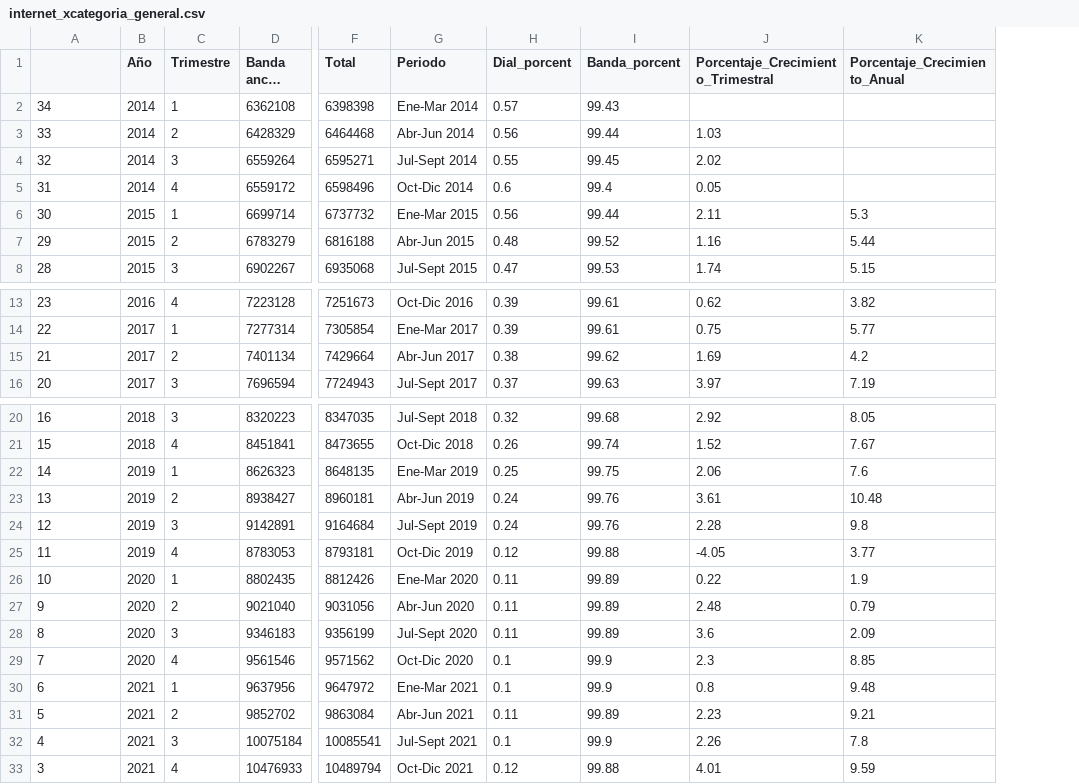
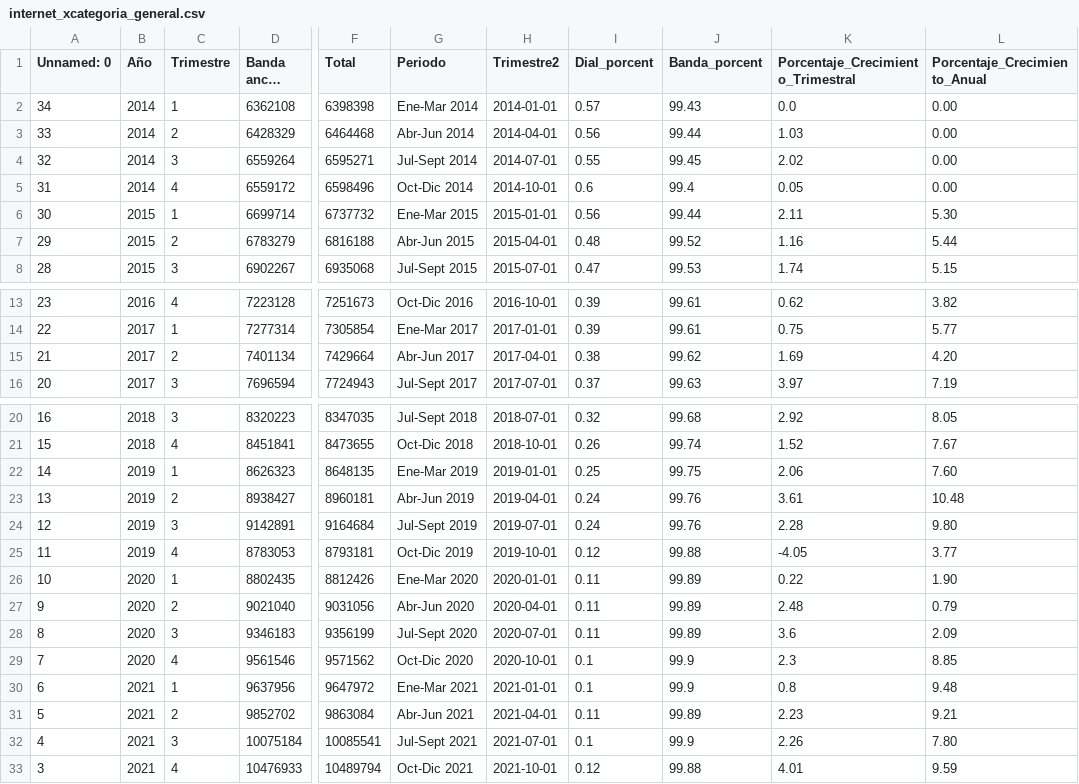
Before and after one commit to GKalell/PI_DA, a CSV file: Transformados/internet_xcategoria_general.csv, drawn as a sheet; only a part is shown, gaps mark what is left out; long unchanged cells end in …; addresses are those after the commit; the diff names each change by its address in the sheet, - before the commit and + after, or states it on an @@ line.

```diff
--- a/Transformados/internet_xcategoria_general.csv
+++ b/Transformados/internet_xcategoria_general.csv
+column H (Trimestre2), rows 2-8: 2014-01-01 | 2014-04-01 | 2014-07-01 | 2014-10-01 | 2015-01-01 | 2015-04-01 | 2015-07-01; rows 13-16: 2016-10-01 | 2017-01-01 | 2017-04-01 | 2017-07-01; rows 20-33: 2018-07-01 | 2018-10-01 | 2019-01-01 | 2019-04-01 | 2019-07-01 | 2019-10-01 | 2020-01-01 | 2020-04-01 | 2020-07-01 | 2020-10-01 | 2021-01-01 | 2021-04-01 | 2021-07-01 | 2021-10-01
-A1: (empty)
+A1: Unnamed: 0
-K2: (empty)
+K2: 0.0
-L2:L5 (Porcentaje_Crecimiento_Anual): (empty)
+L2:L5 (Porcentaje_Crecimiento_Anual): 0.00
-L6 (Porcentaje_Crecimiento_Anual): 5.3
+L6 (Porcentaje_Crecimiento_Anual): 5.30
-L15 (Porcentaje_Crecimiento_Anual): 4.2
+L15 (Porcentaje_Crecimiento_Anual): 4.20
-L22 (Porcentaje_Crecimiento_Anual): 7.6
+L22 (Porcentaje_Crecimiento_Anual): 7.60
-L24 (Porcentaje_Crecimiento_Anual): 9.8
+L24 (Porcentaje_Crecimiento_Anual): 9.80
-L26 (Porcentaje_Crecimiento_Anual): 1.9
+L26 (Porcentaje_Crecimiento_Anual): 1.90
-L32 (Porcentaje_Crecimiento_Anual): 7.8
+L32 (Porcentaje_Crecimiento_Anual): 7.80
```
Also changed, not shown: 2 other files.
